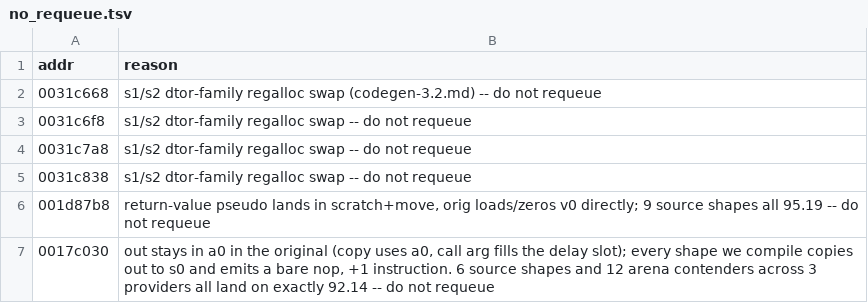
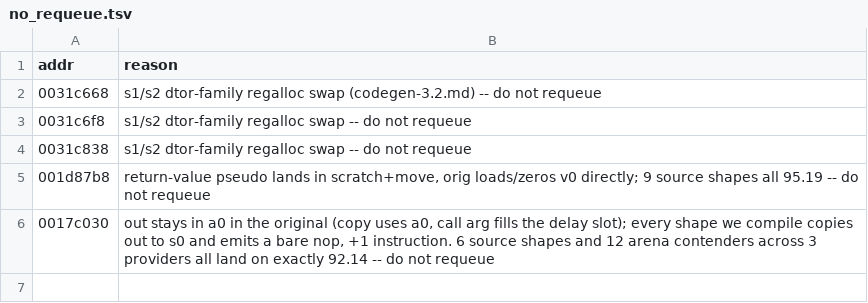
Before and after one commit to sh1ftmaker/kh2, a TSV file: docs/rig/no_requeue.tsv, drawn as a sheet; the diff names each change by its address in the sheet, - before the commit and + after, or states it on an @@ line.

```diff
--- a/docs/rig/no_requeue.tsv
+++ b/docs/rig/no_requeue.tsv
-row 4: 0031c7a8 | s1/s2 dtor-family regalloc swap -- do not requeue
```
Also changed, not shown: functions.tsv, 1 other file.
